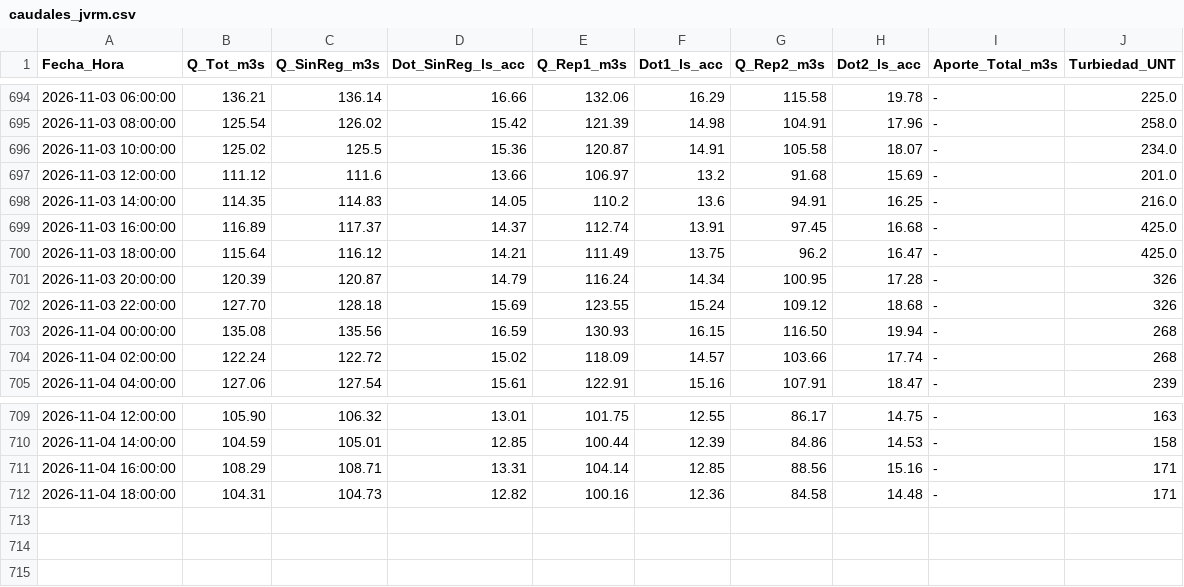
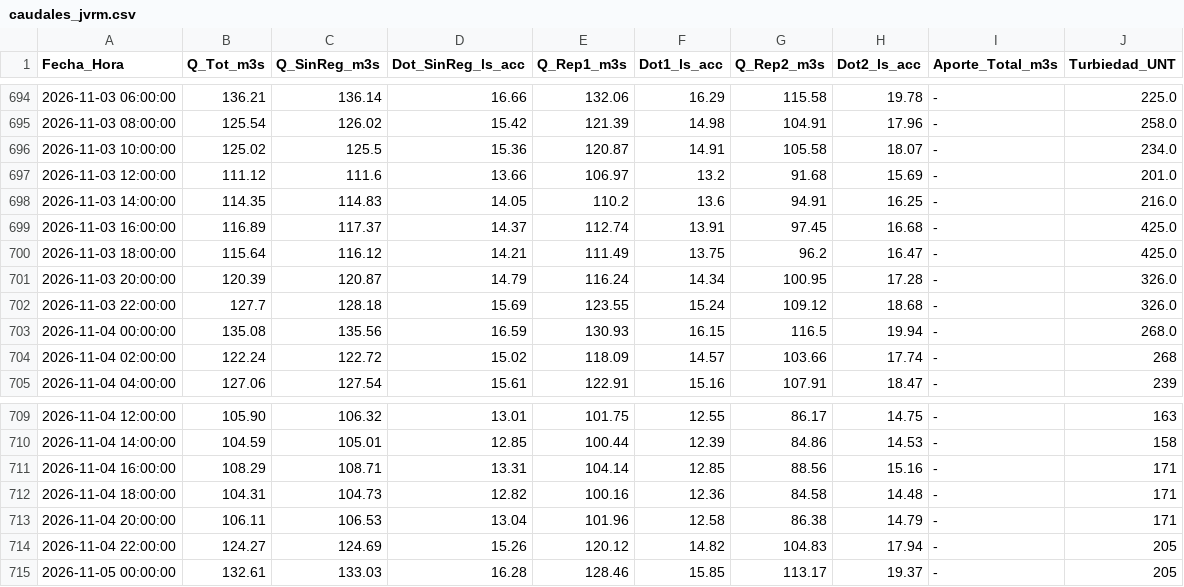
Before and after one commit to mferradalora/Caudales-JVRM, a CSV file: caudales_jvrm.csv, drawn as a sheet; only a part is shown, gaps mark what is left out.

```diff
--- a/caudales_jvrm.csv
+++ b/caudales_jvrm.csv
@@ -700,5 +700,5 @@ Fecha_Hora,Q_Tot_m3s,Q_SinReg_m3s,Dot_SinReg_ls_acc,Q_Rep1_m3s,Dot1_ls_acc,Q_Rep
 2026-11-03 18:00:00,115.64,116.12,14.21,111.49,13.75,96.2,16.47,-,425.0
-2026-11-03 20:00:00,120.39,120.87,14.79,116.24,14.34,100.95,17.28,-,326
-2026-11-03 22:00:00,127.70,128.18,15.69,123.55,15.24,109.12,18.68,-,326
-2026-11-04 00:00:00,135.08,135.56,16.59,130.93,16.15,116.50,19.94,-,268
+2026-11-03 20:00:00,120.39,120.87,14.79,116.24,14.34,100.95,17.28,-,326.0
+2026-11-03 22:00:00,127.7,128.18,15.69,123.55,15.24,109.12,18.68,-,326.0
+2026-11-04 00:00:00,135.08,135.56,16.59,130.93,16.15,116.5,19.94,-,268.0
 2026-11-04 02:00:00,122.24,122.72,15.02,118.09,14.57,103.66,17.74,-,268
@@ -712 +712,4 @@ Fecha_Hora,Q_Tot_m3s,Q_SinReg_m3s,Dot_SinReg_ls_acc,Q_Rep1_m3s,Dot1_ls_acc,Q_Rep
 2026-11-04 18:00:00,104.31,104.73,12.82,100.16,12.36,84.58,14.48,-,171
+2026-11-04 20:00:00,106.11,106.53,13.04,101.96,12.58,86.38,14.79,-,171
+2026-11-04 22:00:00,124.27,124.69,15.26,120.12,14.82,104.83,17.94,-,205
+2026-11-05 00:00:00,132.61,133.03,16.28,128.46,15.85,113.17,19.37,-,205
```
Also changed, not shown: 3 other files.
